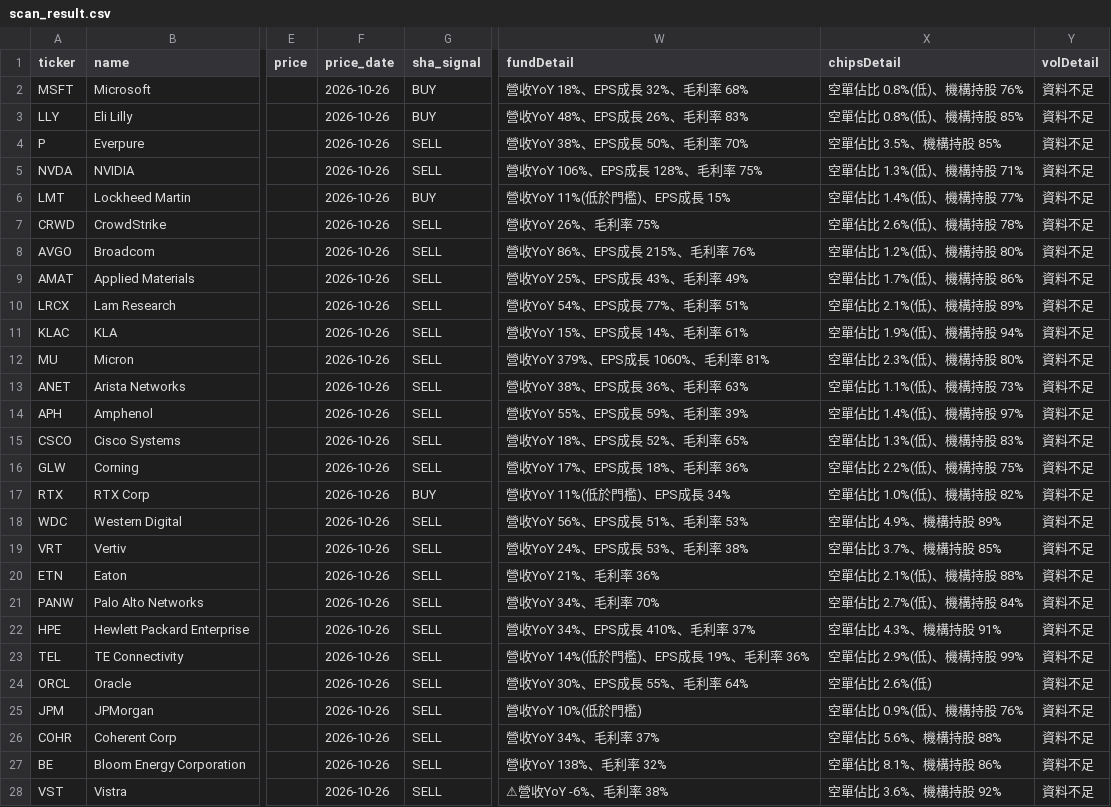
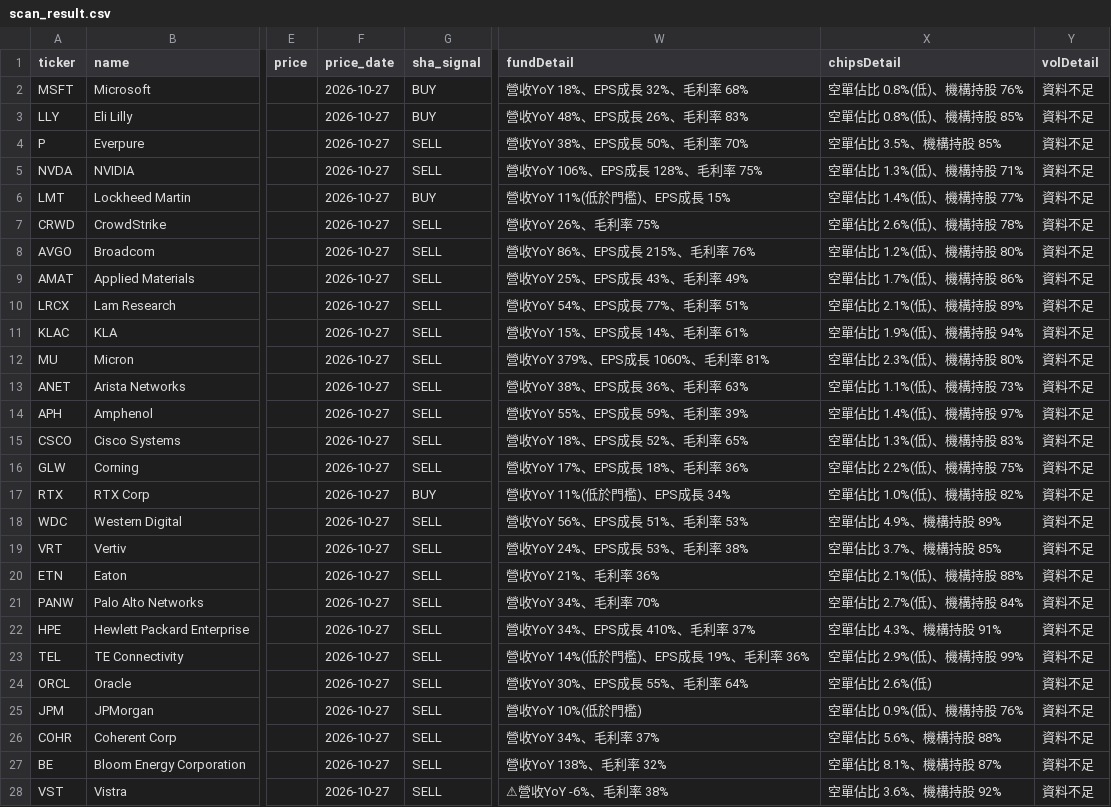
Before and after one commit to dilyschy-gif/us-stockradar, a CSV file: scan_result.csv, drawn as a sheet; only a part is shown, gaps mark what is left out; the diff covers the shown part only; the diff names each change by its address in the sheet, - before the commit and + after, or states it on an @@ line.

Commit message:
US scan 2026-10-28

```diff
--- a/scan_result.csv
+++ b/scan_result.csv
-F2:F28 (price_date): 2026-10-26
+F2:F28 (price_date): 2026-10-27
-X27 (chipsDetail): 空單佔比 8.1%、機構持股 86%
+X27 (chipsDetail): 空單佔比 8.1%、機構持股 87%
```
Also changed, not shown: 1 edited cell elsewhere in this file, 4 other files.
